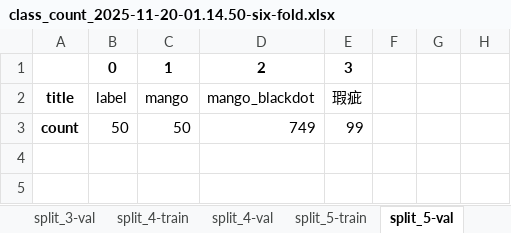
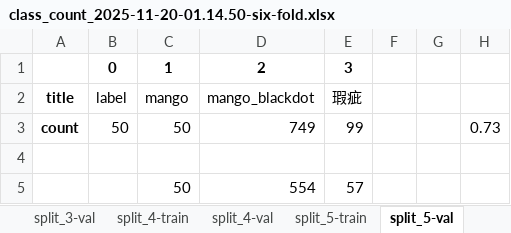
Before and after one commit to Xiangxiang99141/113_2_Topics_Codes, an Excel workbook: class_count/class_count_2025-11-20-01.14.50-six-fold.xlsx, sheet split_5-val, drawn as a sheet; values as stored, in another font and other column widths than the file's, no borders; the diff names each change by its address in the sheet, - before the commit and + after, or states it on an @@ line.

```diff
--- a/class_count/class_count_2025-11-20-01.14.50-six-fold.xlsx (sheet split_5-val)
+++ b/class_count/class_count_2025-11-20-01.14.50-six-fold.xlsx (sheet split_5-val)
-H3: (empty)
+H3: 0.73
+row 4: (empty)
+row 5:  |  | 50 | 554 | 57
```
Also changed, not shown: sheet split_4-val, sheet split_6-val.
